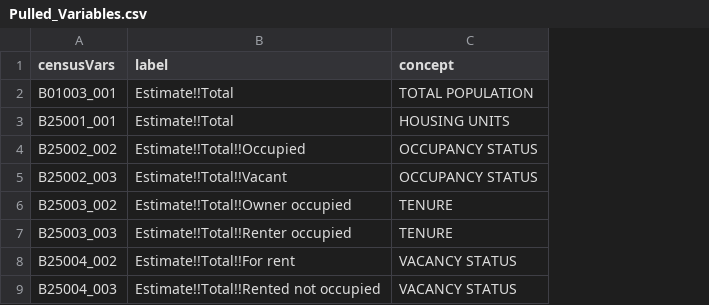
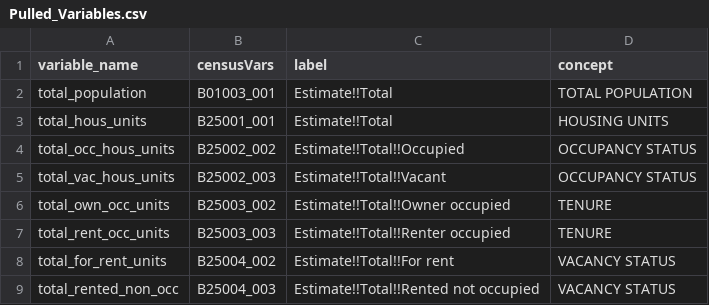
Before and after one commit to jamemcc/South_Bend_Clustering, a CSV file: Pulled_Variables.csv, drawn as a sheet; only a part is shown; the diff names each change by its address in the sheet, - before the commit and + after, or states it on an @@ line.

Commit message:
Correcting Pulled vars
Correcting Pulled vars

```diff
--- a/Pulled_Variables.csv
+++ b/Pulled_Variables.csv
+column A (variable_name), rows 2-9: total_population | total_hous_units | total_occ_hous_units | total_vac_hous_units | total_own_occ_units | total_rent_occ_units | total_for_rent_units | total_rented_non_occ
```
Also changed, not shown: 1 other file.
